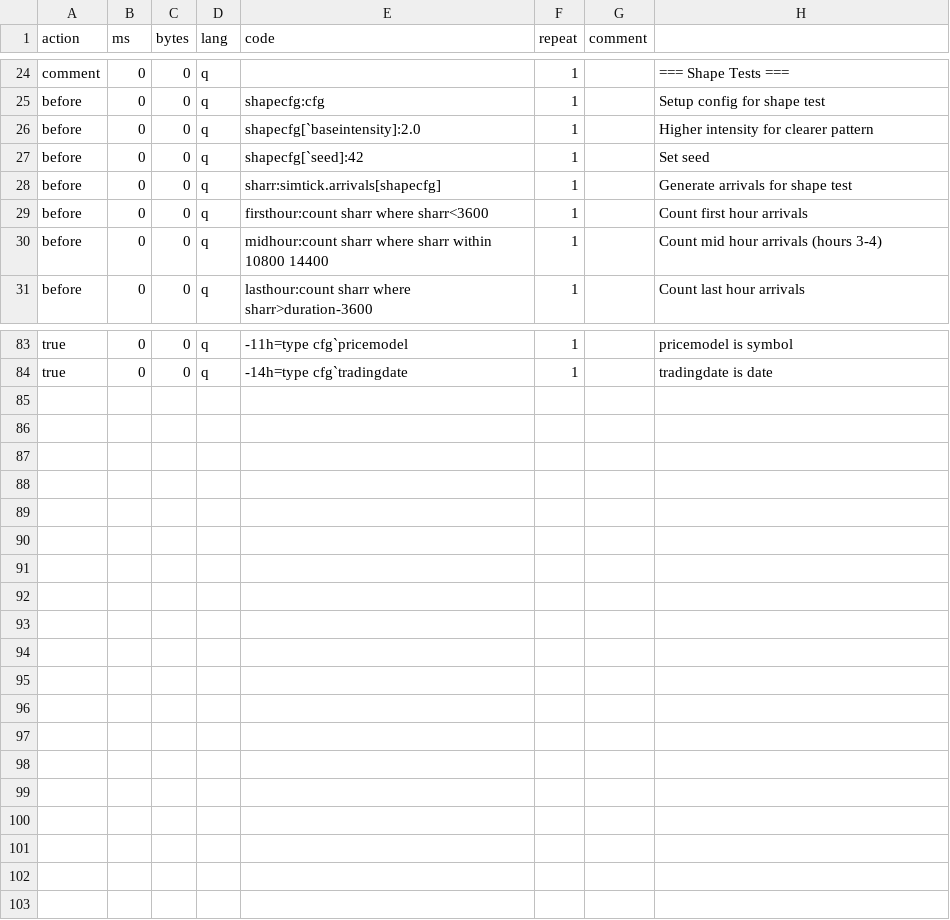
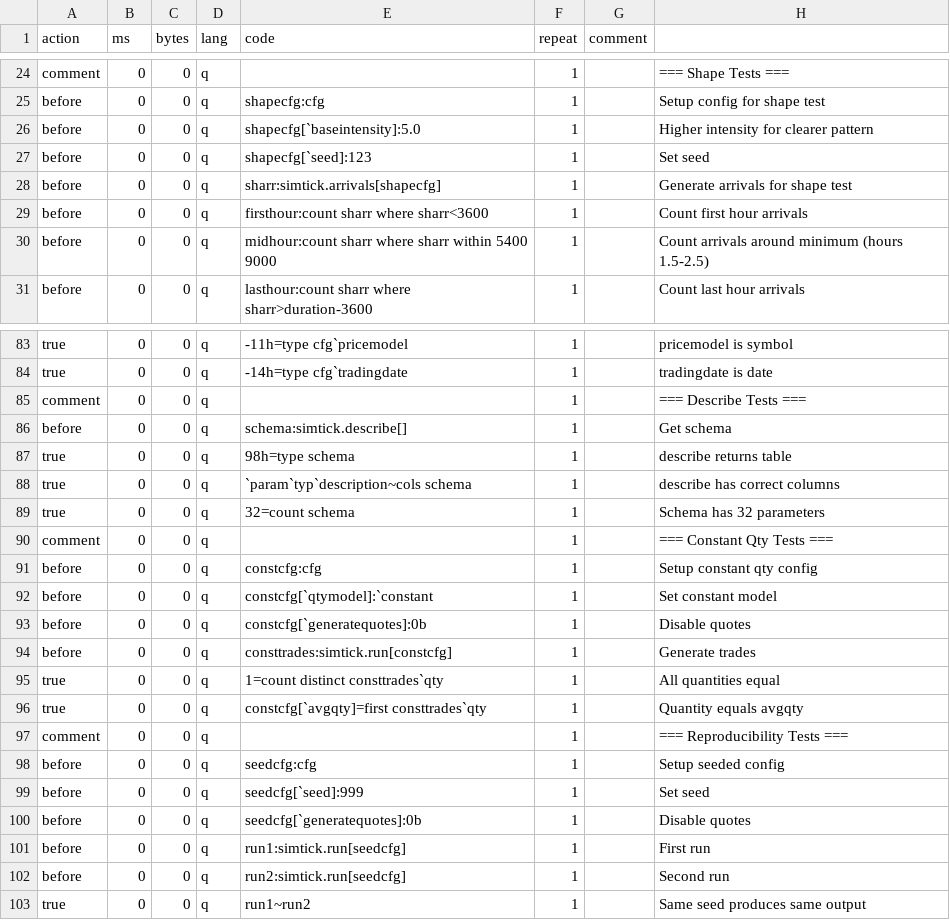
Before and after one commit to PhilSing24/kdbx-simtick, a CSV file: di/simtick/test.csv, drawn as a sheet; only a part is shown, gaps mark what is left out.

Commit message:
update README and test.csv

```diff
--- a/di/simtick/test.csv
+++ b/di/simtick/test.csv
@@ -25,7 +25,7 @@ comment,0,0,q,,1,,=== Shape Tests ===
 before,0,0,q,shapecfg:cfg,1,,Setup config for shape test
-before,0,0,q,shapecfg[`baseintensity]:2.0,1,,Higher intensity for clearer pattern
-before,0,0,q,shapecfg[`seed]:42,1,,Set seed
+before,0,0,q,shapecfg[`baseintensity]:5.0,1,,Higher intensity for clearer pattern
+before,0,0,q,shapecfg[`seed]:123,1,,Set seed
 before,0,0,q,sharr:simtick.arrivals[shapecfg],1,,Generate arrivals for shape test
 before,0,0,q,firsthour:count sharr where sharr<3600,1,,Count first hour arrivals
-before,0,0,q,midhour:count sharr where sharr within 10800 14400,1,,Count mid hour arrivals (hours 3-4)
+before,0,0,q,midhour:count sharr where sharr within 5400 9000,1,,Count arrivals around minimum (hours 1.5-2.5)
 before,0,0,q,lasthour:count sharr where sharr>duration-3600,1,,Count last hour arrivals
@@ -84 +84,20 @@ true,0,0,q,-11h=type cfg`pricemodel,1,,pricemodel is symbol
 true,0,0,q,-14h=type cfg`tradingdate,1,,tradingdate is date
+comment,0,0,q,,1,,=== Describe Tests ===
+before,0,0,q,schema:simtick.describe[],1,,Get schema
+true,0,0,q,98h=type schema,1,,describe returns table
+true,0,0,q,`param`typ`description~cols schema,1,,describe has correct columns
+true,0,0,q,32=count schema,1,,Schema has 32 parameters
+comment,0,0,q,,1,,=== Constant Qty Tests ===
+before,0,0,q,constcfg:cfg,1,,Setup constant qty config
+before,0,0,q,constcfg[`qtymodel]:`constant,1,,Set constant model
+before,0,0,q,constcfg[`generatequotes]:0b,1,,Disable quotes
+before,0,0,q,consttrades:simtick.run[constcfg],1,,Generate trades
+true,0,0,q,1=count distinct consttrades`qty,1,,All quantities equal
+true,0,0,q,constcfg[`avgqty]=first consttrades`qty,1,,Quantity equals avgqty
+comment,0,0,q,,1,,=== Reproducibility Tests ===
+before,0,0,q,seedcfg:cfg,1,,Setup seeded config
+before,0,0,q,seedcfg[`seed]:999,1,,Set seed
+before,0,0,q,seedcfg[`generatequotes]:0b,1,,Disable quotes
+before,0,0,q,run1:simtick.run[seedcfg],1,,First run
+before,0,0,q,run2:simtick.run[seedcfg],1,,Second run
+true,0,0,q,run1~run2,1,,Same seed produces same output
```
Also changed, not shown: 1 other file.
